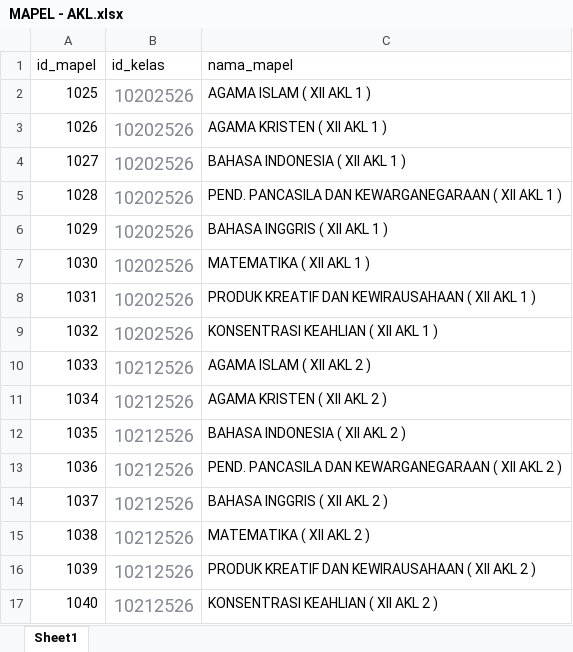
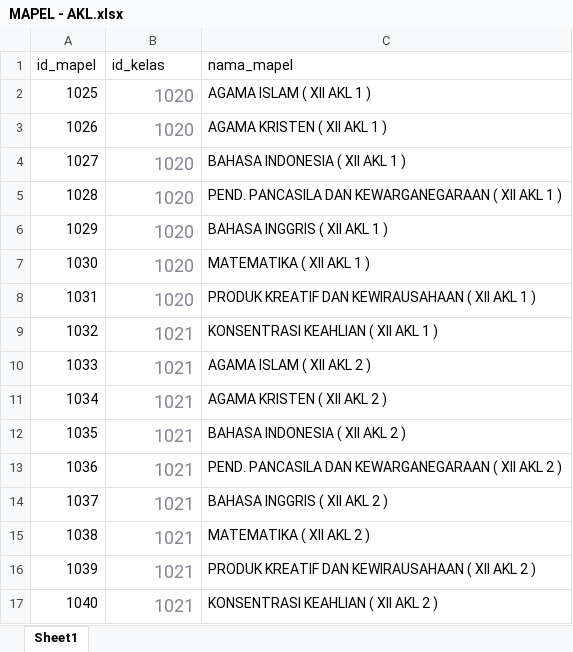
Before and after one commit to lancestrom/cbt2.6admin, an Excel workbook: temp_doc/MAPEL - AKL.xlsx, sheet Sheet1, drawn as a sheet; values as stored, in another font and other column widths than the file's, no borders; the diff names each change by its address in the sheet, - before the commit and + after, or states it on an @@ line.

```diff
--- a/temp_doc/MAPEL - AKL.xlsx (sheet Sheet1)
+++ b/temp_doc/MAPEL - AKL.xlsx (sheet Sheet1)
-B2:B8 (id_kelas): 10202526
+B2:B8 (id_kelas): 1020
-B9 (id_kelas): 10202526
+B9 (id_kelas): 1021
-B10:B17 (id_kelas): 10212526
+B10:B17 (id_kelas): 1021
```
Also changed, not shown: temp_doc/DATA KELAS FIX.xlsx, temp_doc/MAPEL - MPLB.xlsx, 15 other files.
